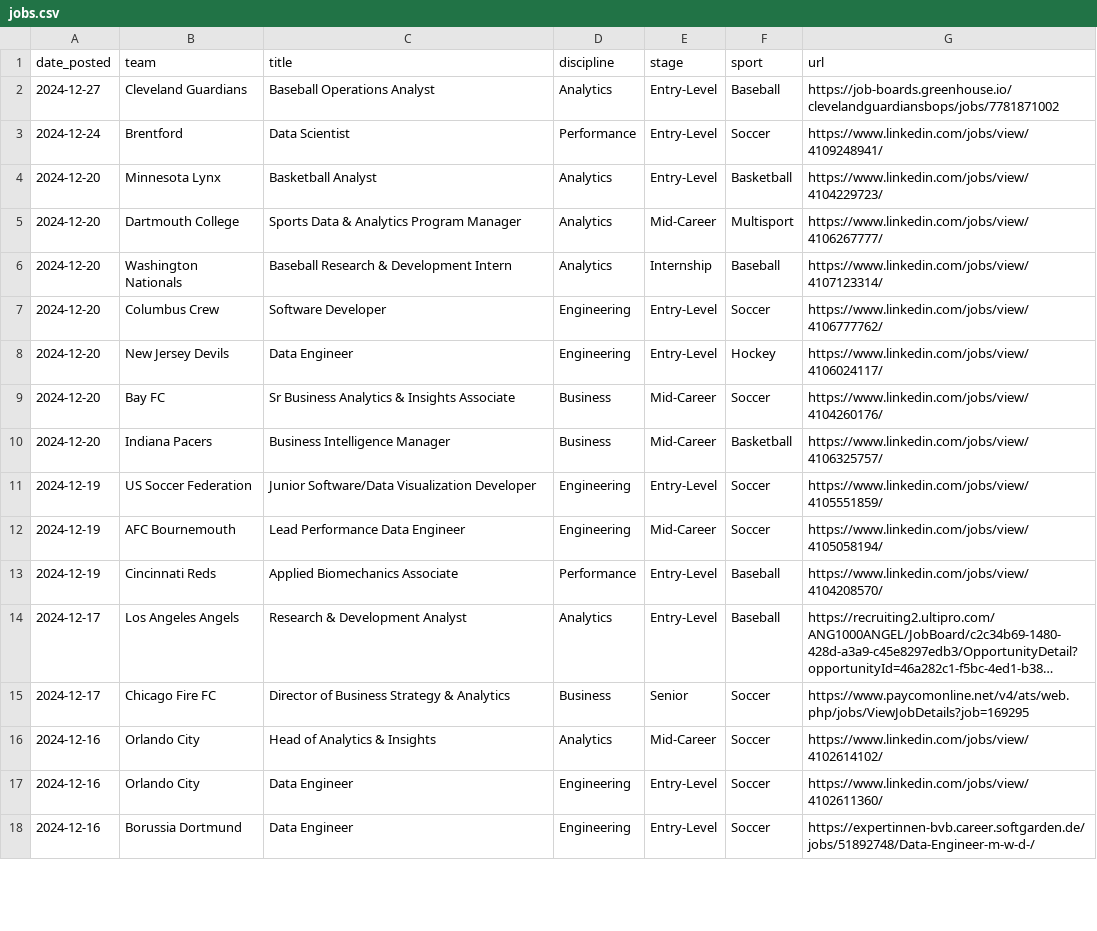
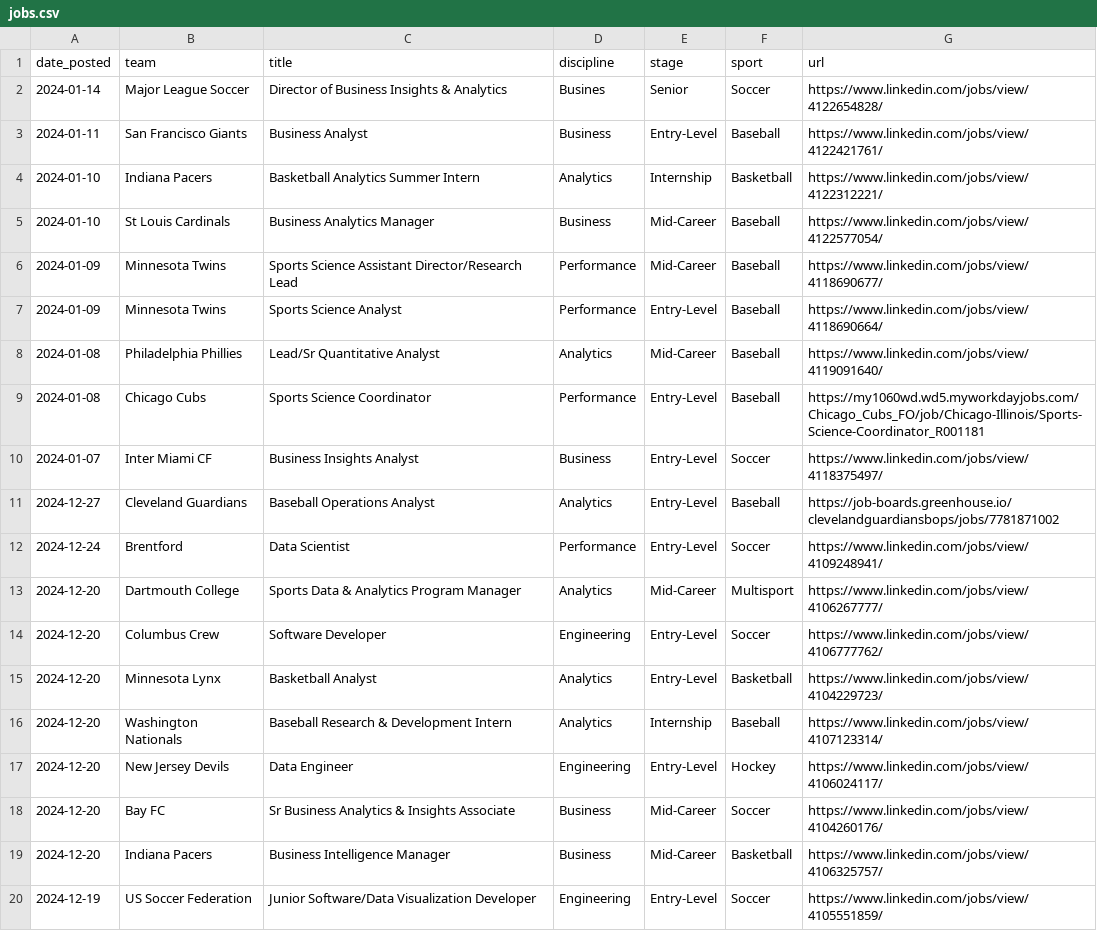
Before and after one commit to saberpowers/saberpowers.github.io, a CSV file: assets/jobs.csv, drawn as a sheet; only a part is shown; the shorter side is filled out with more unchanged rows; long unchanged cells end in ….

```diff
--- a/assets/jobs.csv
+++ b/assets/jobs.csv
@@ -1,8 +1,17 @@
 date_posted,team,title,discipline,stage,sport,url
+2024-01-14,Major League Soccer,Director of Business Insights & Analytics,Busines,Senior,Soccer,https://www.linkedin.com/jobs/view/4122654828/
+2024-01-11,San Francisco Giants,Business Analyst,Business,Entry-Level,Baseball,https://www.linkedin.com/jobs/view/4122421761/
+2024-01-10,Indiana Pacers,Basketball Analytics Summer Intern,Analytics,Internship,Basketball,https://www.linkedin.com/jobs/view/4122312221/
+2024-01-10,St Louis Cardinals,Business Analytics Manager,Business,Mid-Career,Baseball,https://www.linkedin.com/jobs/view/4122577054/
+2024-01-09,Minnesota Twins,Sports Science Assistant Director/Research Lead,Performance,Mid-Career,Baseball,https://www.linkedin.com/jobs/view/4118690677/
+2024-01-09,Minnesota Twins,Sports Science Analyst,Performance,Entry-Level,Baseball,https://www.linkedin.com/jobs/view/4118690664/
+2024-01-08,Philadelphia Phillies,Lead/Sr Quantitative Analyst,Analytics,Mid-Career,Baseball,https://www.linkedin.com/jobs/view/4119091640/
+2024-01-08,Chicago Cubs,Sports Science Coordinator,Performance,Entry-Level,Baseball,https://my1060wd.wd5.myworkdayjobs.com/Chicago_Cubs_FO/job/Chicago-Illinois/Sports-Science-Coordinator_R001181
+2024-01-07,Inter Miami CF,Business Insights Analyst,Business,Entry-Level,Soccer,https://www.linkedin.com/jobs/view/4118375497/
 2024-12-27,Cleveland Guardians,Baseball Operations Analyst,Analytics,Entry-Level,Baseball,https://job-boards.greenhouse.io/clevelandguardiansbops/jobs/7781871002
 2024-12-24,Brentford,Data Scientist,Performance,Entry-Level,Soccer,https://www.linkedin.com/jobs/view/4109248941/
+2024-12-20,Dartmouth College,Sports Data & Analytics Program Manager,Analytics,Mid-Career,Multisport,https://www.linkedin.com/jobs/view/4106267777/
+2024-12-20,Columbus Crew,Software Developer,Engineering,Entry-Level,Soccer,https://www.linkedin.com/jobs/view/4106777762/
 2024-12-20,Minnesota Lynx,Basketball Analyst,Analytics,Entry-Level,Basketball,https://www.linkedin.com/jobs/view/4104229723/
-2024-12-20,Dartmouth College,Sports Data & Analytics Program Manager,Analytics,Mid-Career,Multisport,https://www.linkedin.com/jobs/view/4106267777/
 2024-12-20,Washington Nationals,Baseball Research & Development Intern,Analytics,Internship,Baseball,https://www.linkedin.com/jobs/view/4107123314/
-2024-12-20,Columbus Crew,Software Developer,Engineering,Entry-Level,Soccer,https://www.linkedin.com/jobs/view/4106777762/
 2024-12-20,New Jersey Devils,Data Engineer,Engineering,Entry-Level,Hockey,https://www.linkedin.com/jobs/view/4106024117/
```
Also changed, not shown: 1 other file.
